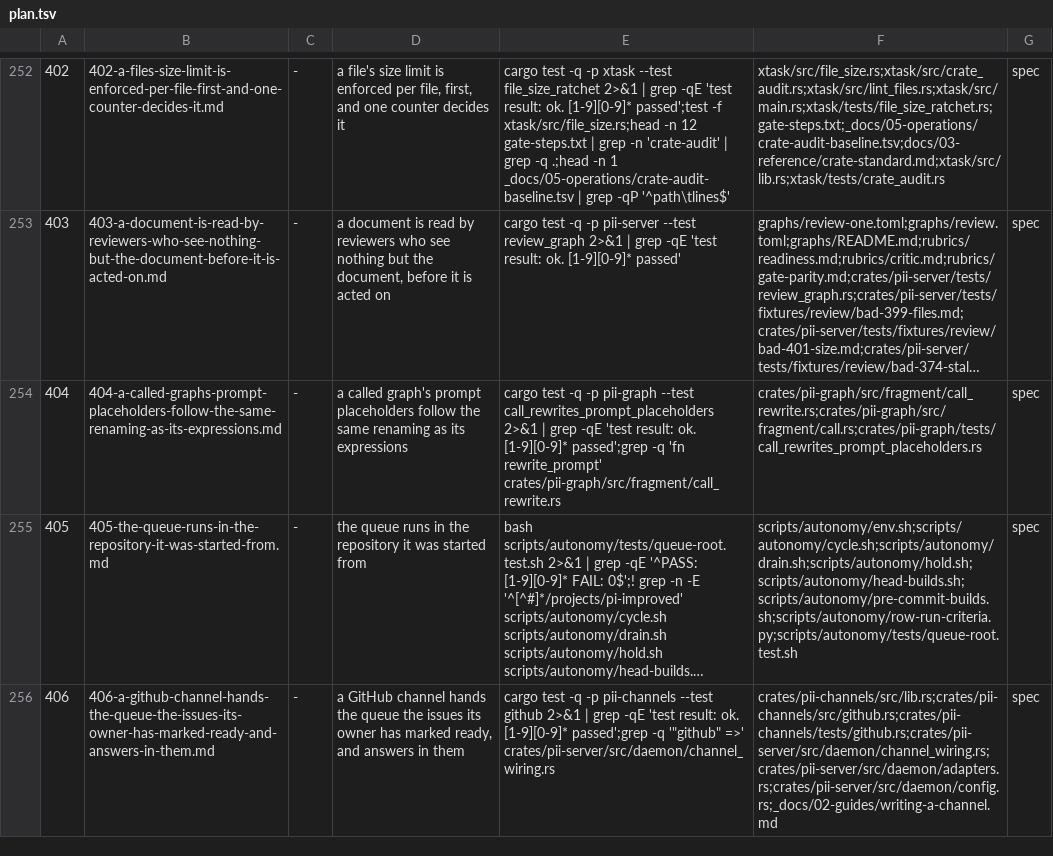
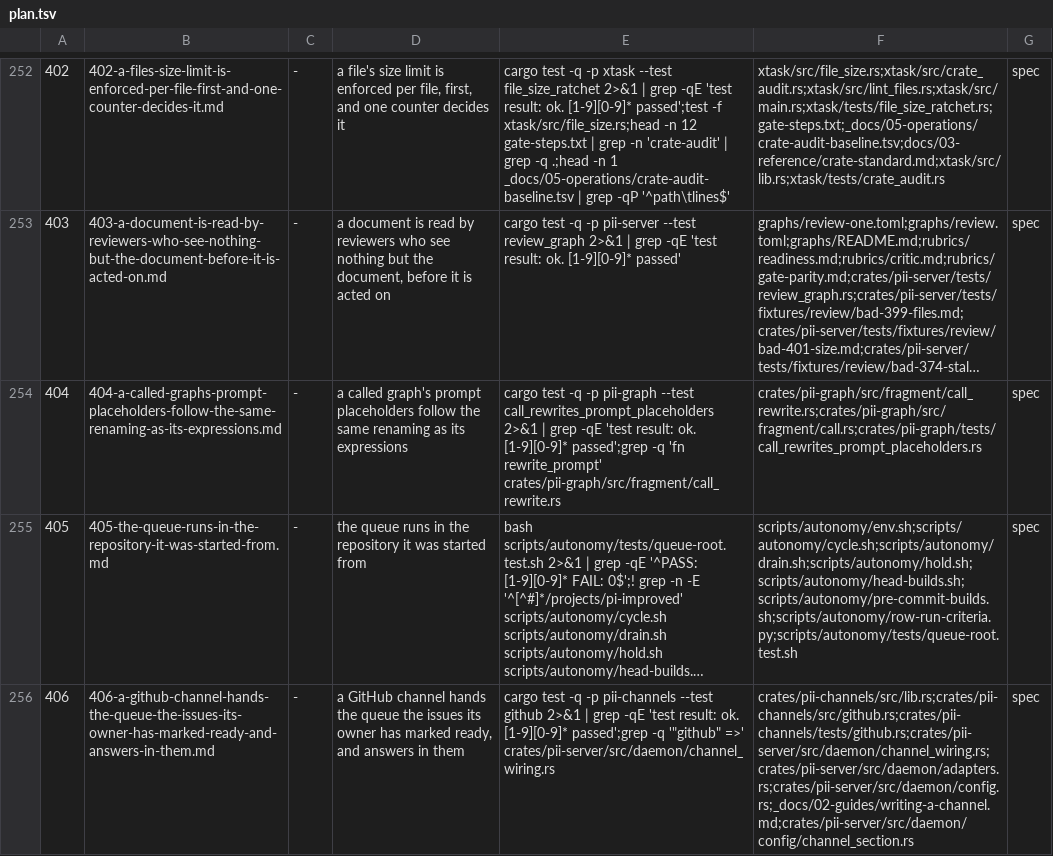
Before and after one commit to bitscrafts/pi-improved, a TSV file: scripts/autonomy/plan.tsv, drawn as a sheet; only a part is shown, gaps mark what is left out; long unchanged cells end in …; the diff names each change by its address in the sheet, - before the commit and + after, or states it on an @@ line.

Commit message:
Row 406 also moves the channel section out of the over-limit config.rs

```diff
--- a/scripts/autonomy/plan.tsv
+++ b/scripts/autonomy/plan.tsv
-F256: crates/pii-channels/src/lib.rs;crates/pii-channels/src/github.rs;crates/pii-channels/tests/github.rs;crates/pii-server/src/daemon/channel_wiring.rs;crates/pii-server/src/daemon/adapters.rs;crates/pii-server/src/daemon/config.rs;_docs/02-guides/writing-a-channel.md
+F256: crates/pii-channels/src/lib.rs;crates/pii-channels/src/github.rs;crates/pii-channels/tests/github.rs;crates/pii-server/src/daemon/channel_wiring.rs;crates/pii-server/src/daemon/adapters.rs;crates/pii-server/src/daemon/config.rs;_docs/02-guides/writing-a-channel.md;crates/pii-server/src/daemon/config/channel_section.rs
```
Also changed, not shown: 1 other file.
